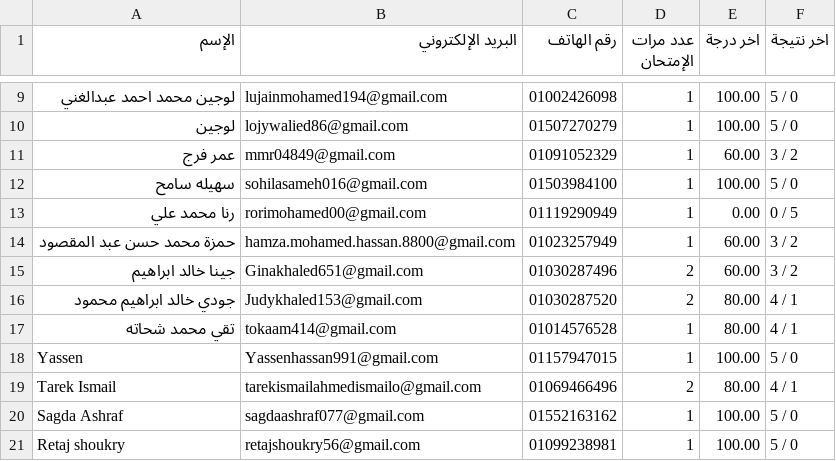
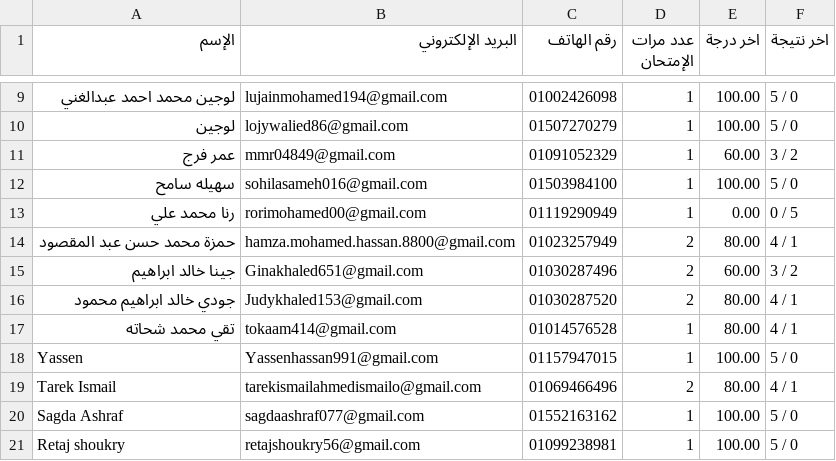
Before and after one commit to Harvovich/Marks-csv, a CSV file: 1.csv, drawn as a sheet; only a part is shown, gaps mark what is left out.

```diff
--- a/1.csv
+++ b/1.csv
@@ -13,3 +13,3 @@
 "رنا محمد علي","rorimohamed00@gmail.com","01119290949","1","0.00","0 / 5"
-"حمزة محمد حسن عبد المقصود","hamza.mohamed.hassan.8800@gmail.com","01023257949","1","60.00","3 / 2"
+"حمزة محمد حسن عبد المقصود","hamza.mohamed.hassan.8800@gmail.com","01023257949","2","80.00","4 / 1"
 "جينا خالد ابراهيم","Ginakhaled651@gmail.com","01030287496","2","60.00","3 / 2"
```
